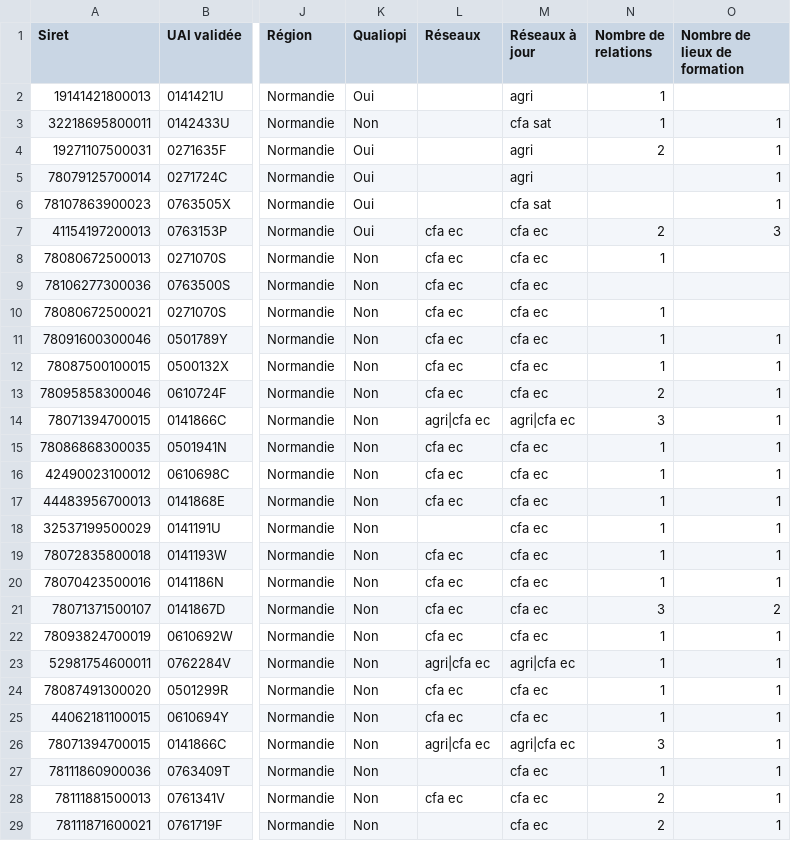
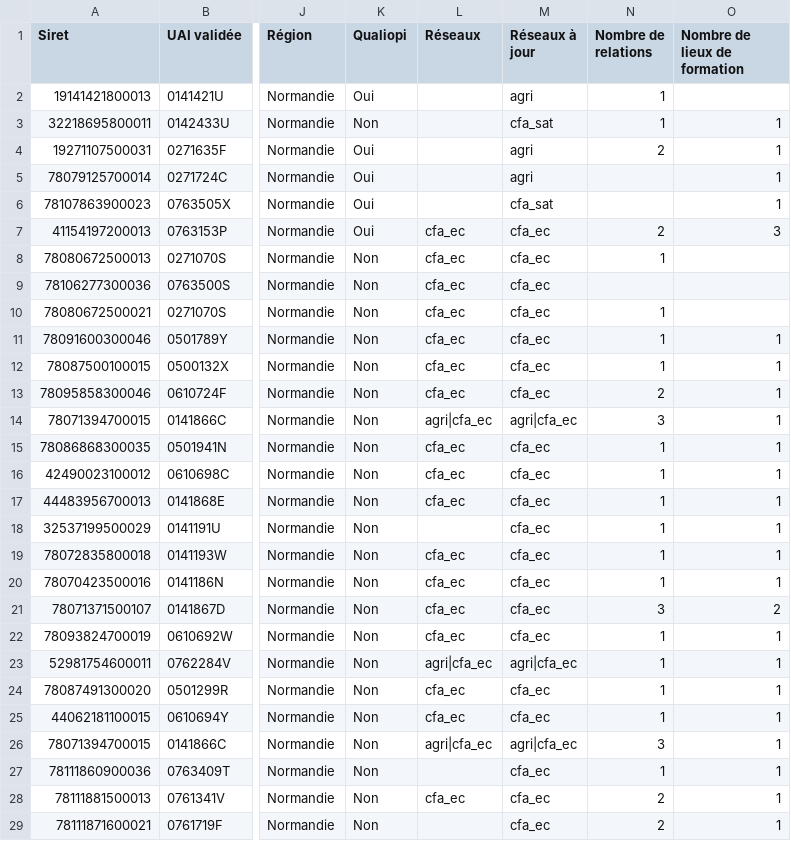
Before and after one commit to mission-apprentissage/flux-retour-cfas, a CSV file: server/src/jobs/hydrate/reseaux/assets/referentiel-reseau-cr-normandie.csv, drawn as a sheet; only a part is shown, gaps mark what is left out; the diff covers the shown part only; the diff names each change by its address in the sheet, - before the commit and + after, or states it on an @@ line.

Commit message:
fix(server): csv networks names
wip

```diff
--- a/server/src/jobs/hydrate/reseaux/assets/referentiel-reseau-cr-normandie.csv
+++ b/server/src/jobs/hydrate/reseaux/assets/referentiel-reseau-cr-normandie.csv
-M3 (Réseaux à jour): cfa sat
+M3 (Réseaux à jour): cfa_sat
-M6 (Réseaux à jour): cfa sat
+M6 (Réseaux à jour): cfa_sat
-L7:L13 (Réseaux): cfa ec
+L7:L13 (Réseaux): cfa_ec
-M7:M13 (Réseaux à jour): cfa ec
+M7:M13 (Réseaux à jour): cfa_ec
-L14 (Réseaux): agri|cfa ec
+L14 (Réseaux): agri|cfa_ec
-M14 (Réseaux à jour): agri|cfa ec
+M14 (Réseaux à jour): agri|cfa_ec
-L15:L17 (Réseaux): cfa ec
+L15:L17 (Réseaux): cfa_ec
-M15:M22 (Réseaux à jour): cfa ec
+M15:M22 (Réseaux à jour): cfa_ec
-L19:L22 (Réseaux): cfa ec
+L19:L22 (Réseaux): cfa_ec
-L23 (Réseaux): agri|cfa ec
+L23 (Réseaux): agri|cfa_ec
-M23 (Réseaux à jour): agri|cfa ec
+M23 (Réseaux à jour): agri|cfa_ec
-L24:L25 (Réseaux): cfa ec
+L24:L25 (Réseaux): cfa_ec
-M24:M25 (Réseaux à jour): cfa ec
+M24:M25 (Réseaux à jour): cfa_ec
-L26 (Réseaux): agri|cfa ec
+L26 (Réseaux): agri|cfa_ec
-M26 (Réseaux à jour): agri|cfa ec
+M26 (Réseaux à jour): agri|cfa_ec
-M27:M29 (Réseaux à jour): cfa ec
+M27:M29 (Réseaux à jour): cfa_ec
-L28 (Réseaux): cfa ec
+L28 (Réseaux): cfa_ec
```
Also changed, not shown: 2 edited cells elsewhere in this file, server/src/jobs/hydrate/reseaux/assets/referentiel-reseau_agri.csv.
